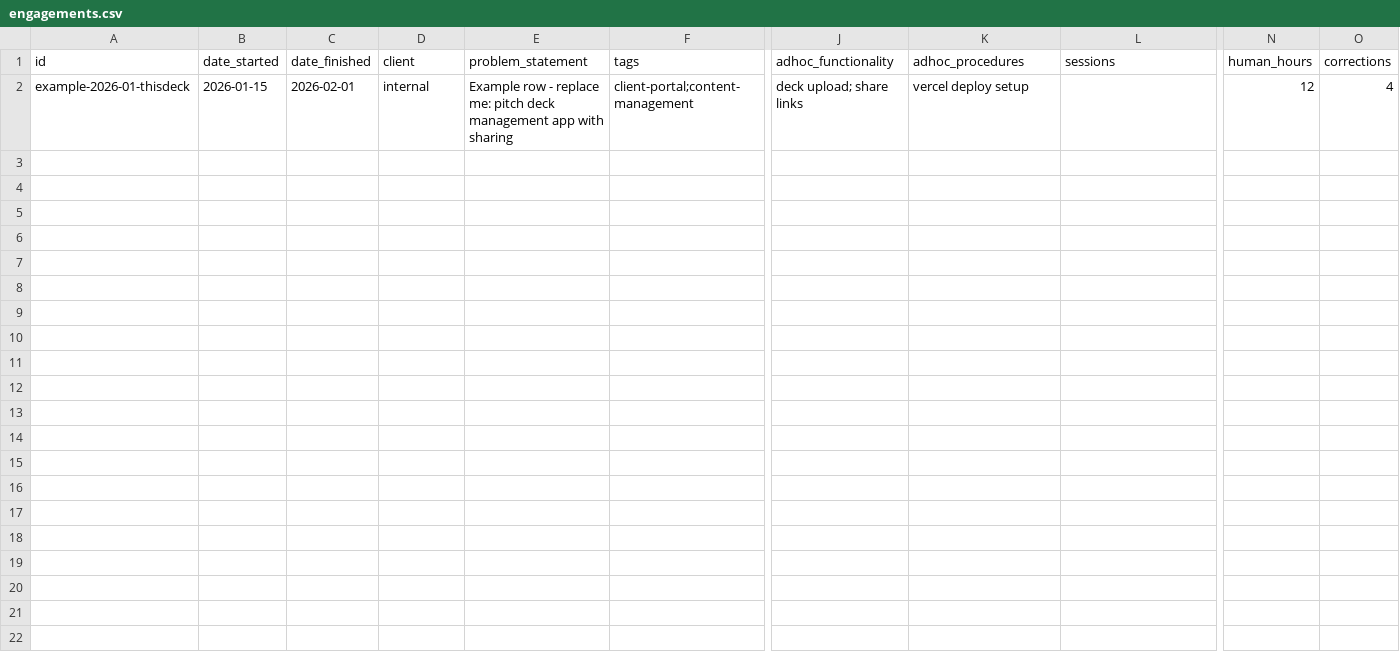
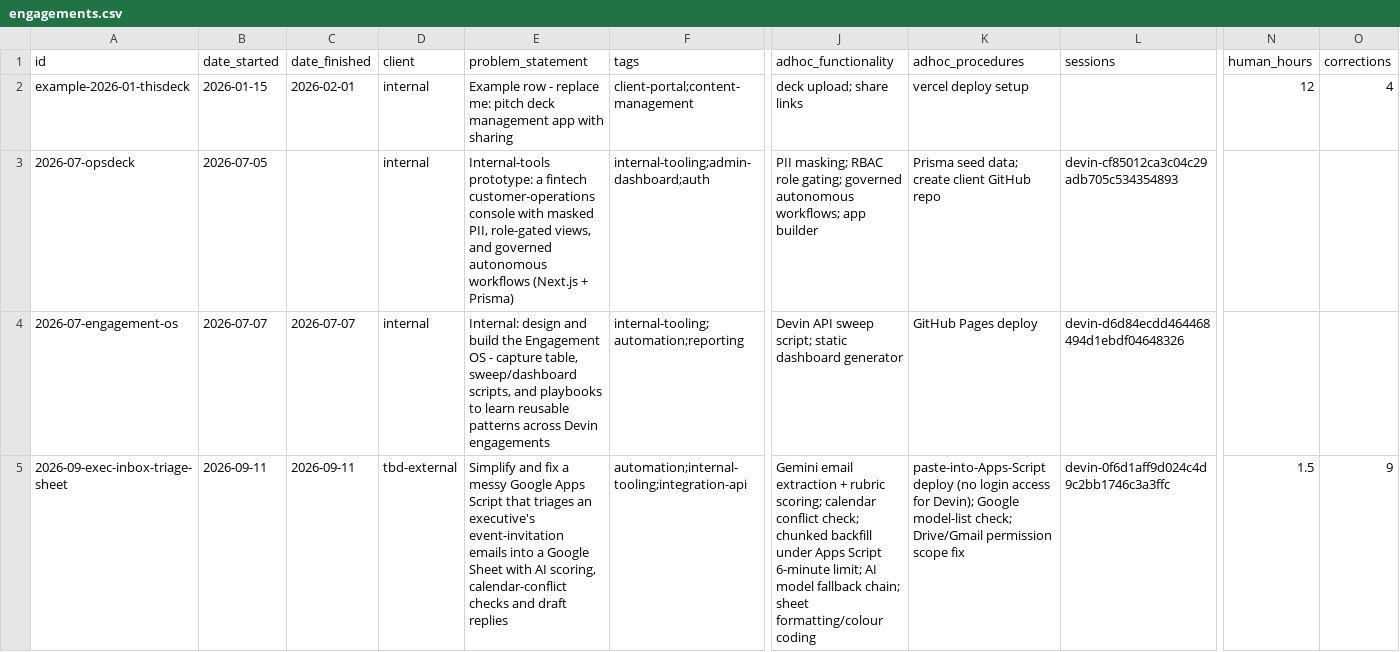
Before and after one commit to TestPilot26/Plug-and-play_deprecated, a CSV file: data/engagements.csv, drawn as a sheet; only a part is shown, gaps mark what is left out; rows hold the shown columns only; the diff names each change by its address in the sheet, - before the commit and + after, or states it on an @@ line.

```diff
--- a/data/engagements.csv
+++ b/data/engagements.csv
+row 3: 2026-07-opsdeck | 2026-07-05 |  | internal | Internal-tools prototype: a fintech customer-operations console with masked PII, role-gated views, and governed autonomous workflows (Next.js + Prisma) | internal-tooling;admin-dashboard;auth | PII masking; RBAC role gating; governed autonomous workflows; app builder | Prisma seed data; create client GitHub repo | devin-cf85012ca3c04c29adb705c534354893
+row 4: 2026-07-engagement-os | 2026-07-07 | 2026-07-07 | internal | Internal: design and build the Engagement OS - capture table, sweep/dashboard scripts, and playbooks to learn reusable patterns across Devin engagements | internal-tooling;automation;reporting | Devin API sweep script; static dashboard generator | GitHub Pages deploy | devin-d6d84ecdd464468494d1ebdf04648326
+row 5: 2026-09-exec-inbox-triage-sheet | 2026-09-11 | 2026-09-11 | tbd-external | Simplify and fix a messy Google Apps Script that triages an executive's event-invitation emails into a Google Sheet with AI scoring, calendar-conflict checks and draft replies | automation;internal-tooling;integration-api | Gemini email extraction + rubric scoring; calendar conflict check; chunked backfill under Apps Script 6-minute limit; AI model fallback chain; sheet formatting/colour coding | paste-into-Apps-Script deploy (no login access for Devin); Google model-list check; Drive/Gmail permission scope fix | devin-0f6d1aff9d024c4d9c2bb1746c3a3ffc | 1.5 | 9
```
Also changed, not shown: 4 other files.
